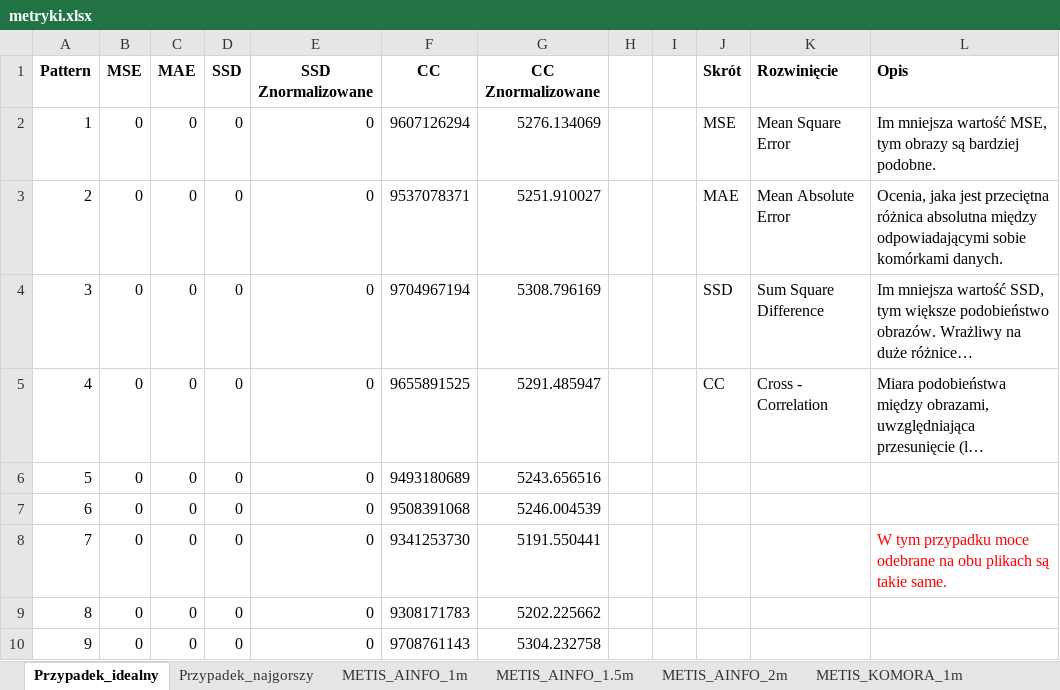
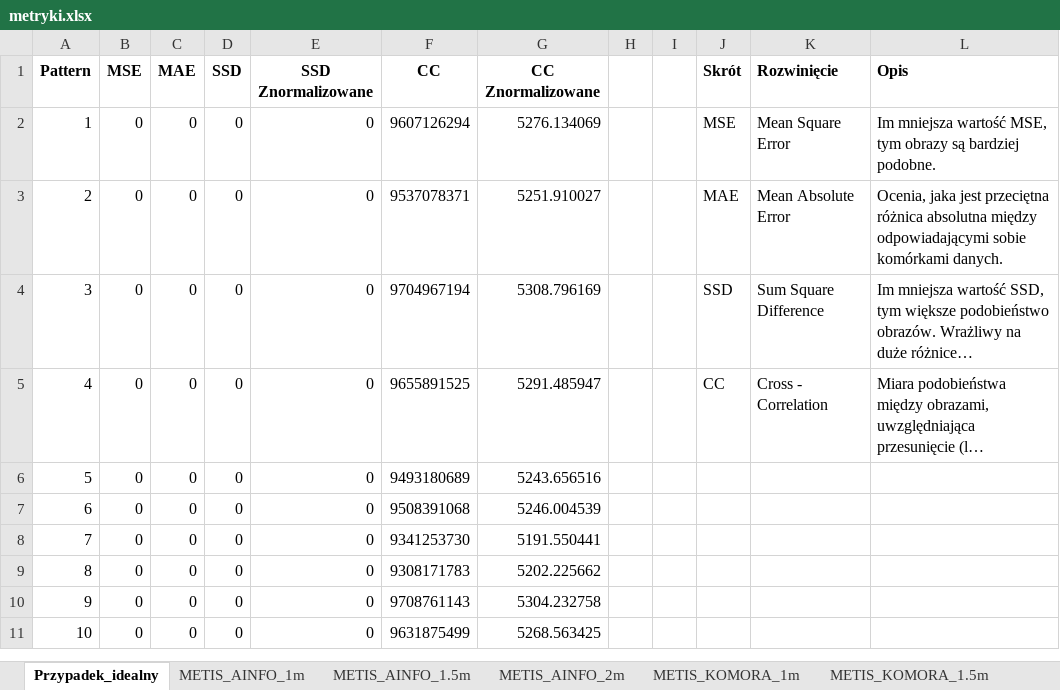
Before and after one commit to RISurfaces/Python_RIS, an Excel workbook: metryki.xlsx, sheet Przypadek_idealny, drawn as a sheet; only a part is shown; the shorter side is filled out with more unchanged rows; long unchanged cells end in …; values as stored, in another font and other column widths than the file's, no borders; the diff covers the shown part only; the diff names each change by its address in the sheet, - before the commit and + after, or states it on an @@ line.

```diff
--- a/metryki.xlsx (sheet Przypadek_idealny)
+++ b/metryki.xlsx (sheet Przypadek_idealny)
-sheet tab: Przypadek_najgorszy
-L8 (Opis): W tym przypadku moce odebrane na obu plikach są takie same.
+L8 (Opis): (empty)
```
Also changed, not shown: 60 removed rows elsewhere in this sheet, 6 other files.
